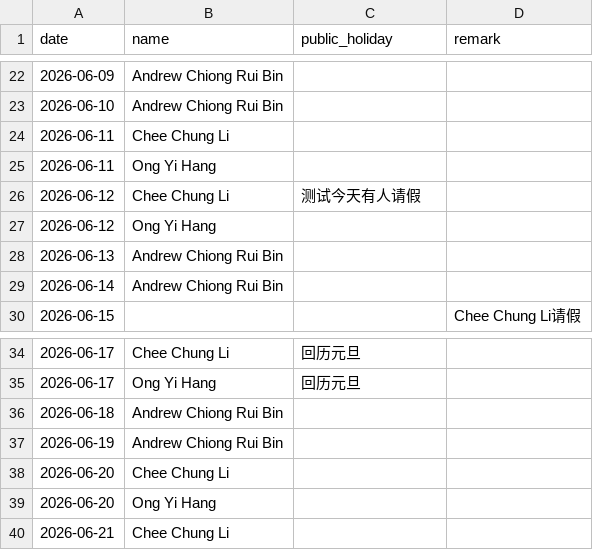
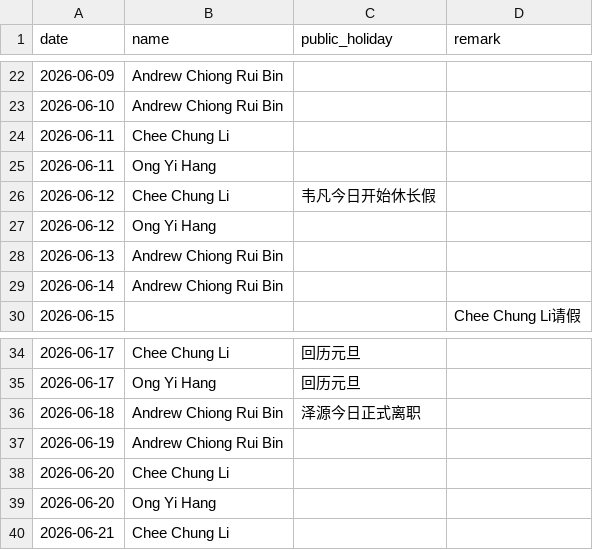
Before and after one commit to Kevin-QA/webhook, a CSV file: duty_roster.csv, drawn as a sheet; only a part is shown, gaps mark what is left out.

Commit message:
update people
Updated remarks for leave and added a note for resignation.

```diff
--- a/duty_roster.csv
+++ b/duty_roster.csv
@@ -25,3 +25,3 @@ date,name,public_holiday,remark
 2026-06-11,Ong Yi Hang,
-2026-06-12,Chee Chung Li,测试今天有人请假
+2026-06-12,Chee Chung Li,韦凡今日开始休长假
 2026-06-12,Ong Yi Hang,
@@ -35,3 +35,3 @@ date,name,public_holiday,remark
 2026-06-17,Ong Yi Hang,回历元旦
-2026-06-18,Andrew Chiong Rui Bin,
+2026-06-18,Andrew Chiong Rui Bin,泽源今日正式离职
 2026-06-19,Andrew Chiong Rui Bin,
```
